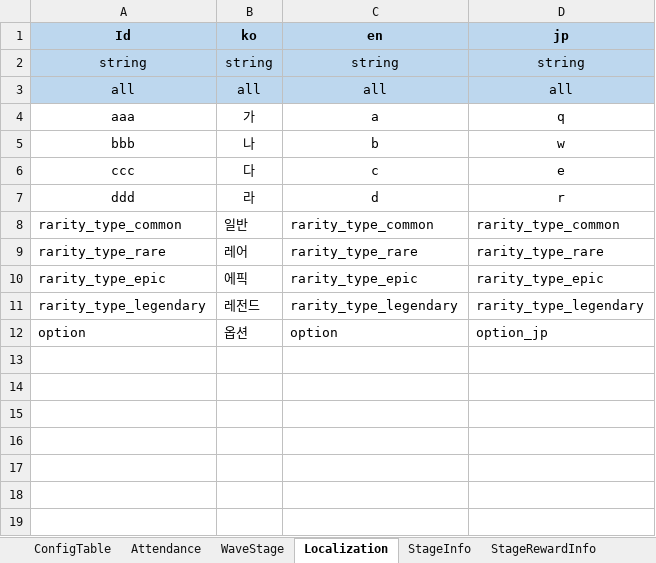
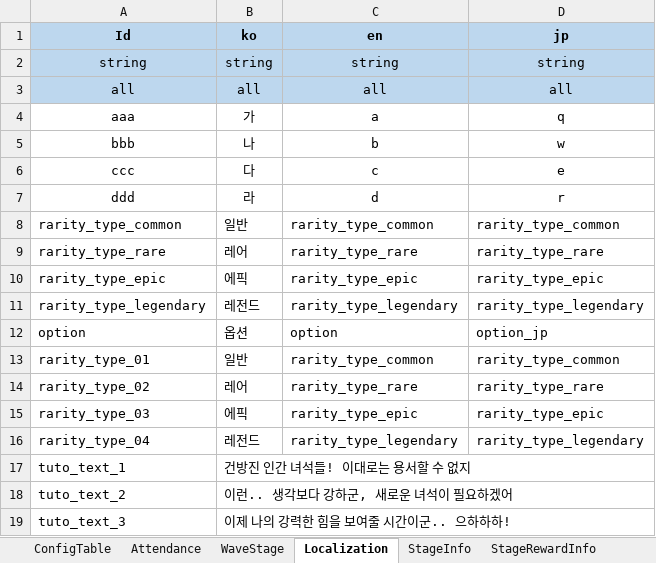
Before and after one commit to david0305mc/TowerDefense, an Excel workbook: ExcelToCSV/SrcFolder/테이블_0323_v22.xlsx, sheet Localization, drawn as a sheet; values as stored, in another font and other column widths than the file's, no borders; the diff names each change by its address in the sheet, - before the commit and + after, or states it on an @@ line.

```diff
--- a/ExcelToCSV/SrcFolder/테이블_0323_v22.xlsx (sheet Localization)
+++ b/ExcelToCSV/SrcFolder/테이블_0323_v22.xlsx (sheet Localization)
+row 13: rarity_type_01 | 일반 | rarity_type_common | rarity_type_common
+row 14: rarity_type_02 | 레어 | rarity_type_rare | rarity_type_rare
+row 15: rarity_type_03 | 에픽 | rarity_type_epic | rarity_type_epic
+row 16: rarity_type_04 | 레전드 | rarity_type_legendary | rarity_type_legendary
+row 17: tuto_text_1 | 건방진 인간 녀석들! 이대로는 용서할 수 없지
+row 18: tuto_text_2 | 이런.. 생각보다 강하군, 새로운 녀석이 필요하겠어
+row 19: tuto_text_3 | 이제 나의 강력한 힘을 보여줄 시간이군.. 으하하하!
```
Also changed, not shown: sheet GachaList, sheet Unitinfo, other sheet tabs, 30 other files.
